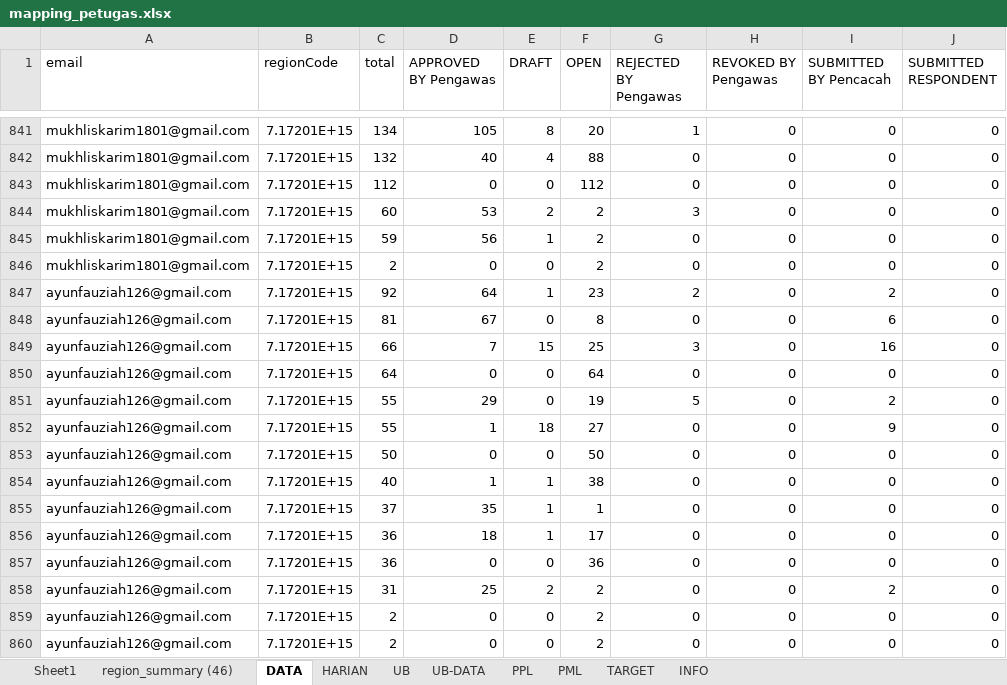
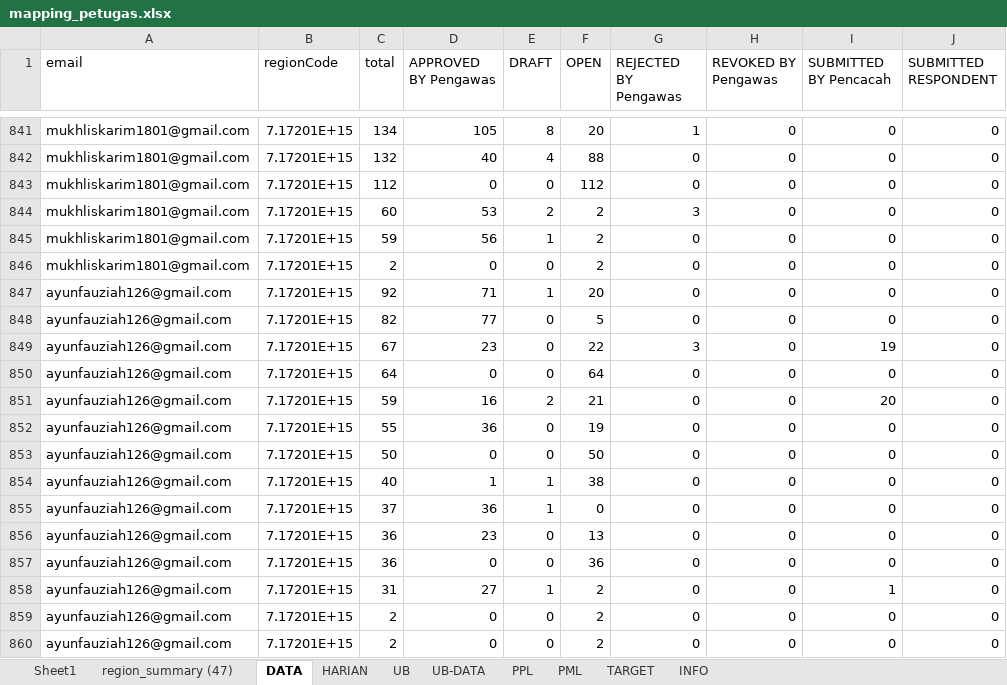
Before and after one commit to gaberielmanalu931/dashboard-petugas, an Excel workbook: mapping_petugas.xlsx, sheet DATA, drawn as a sheet; only a part is shown, gaps mark what is left out; values as stored, in another font and other column widths than the file's, no borders; the diff covers the shown part only; the diff names each change by its address in the sheet, - before the commit and + after, or states it on an @@ line.

Commit message:
UPDATE DATA

```diff
--- a/mapping_petugas.xlsx (sheet DATA)
+++ b/mapping_petugas.xlsx (sheet DATA)
-sheet tab: region_summary (46)
+sheet tab: region_summary (47)
-D847 (APPROVED BY Pengawas): 64
+D847 (APPROVED BY Pengawas): 71
-F847 (OPEN): 23
+F847 (OPEN): 20
-G847 (REJECTED BY Pengawas): 2
+G847 (REJECTED BY Pengawas): 0
-I847 (SUBMITTED BY Pencacah): 2
+I847 (SUBMITTED BY Pencacah): 0
-C848 (total): 81
+C848 (total): 82
-D848 (APPROVED BY Pengawas): 67
+D848 (APPROVED BY Pengawas): 77
-F848 (OPEN): 8
+F848 (OPEN): 5
-I848 (SUBMITTED BY Pencacah): 6
+I848 (SUBMITTED BY Pencacah): 0
-C849 (total): 66
+C849 (total): 67
-D849 (APPROVED BY Pengawas): 7
+D849 (APPROVED BY Pengawas): 23
-E849 (DRAFT): 15
+E849 (DRAFT): 0
-F849 (OPEN): 25
+F849 (OPEN): 22
-I849 (SUBMITTED BY Pencacah): 16
+I849 (SUBMITTED BY Pencacah): 19
-C851 (total): 55
+C851 (total): 59
-D851 (APPROVED BY Pengawas): 29
+D851 (APPROVED BY Pengawas): 16
-E851 (DRAFT): 0
+E851 (DRAFT): 2
-F851 (OPEN): 19
+F851 (OPEN): 21
-G851 (REJECTED BY Pengawas): 5
+G851 (REJECTED BY Pengawas): 0
-I851 (SUBMITTED BY Pencacah): 2
+I851 (SUBMITTED BY Pencacah): 20
-D852 (APPROVED BY Pengawas): 1
+D852 (APPROVED BY Pengawas): 36
-E852 (DRAFT): 18
+E852 (DRAFT): 0
-F852 (OPEN): 27
+F852 (OPEN): 19
-I852 (SUBMITTED BY Pencacah): 9
+I852 (SUBMITTED BY Pencacah): 0
-D855 (APPROVED BY Pengawas): 35
+D855 (APPROVED BY Pengawas): 36
-F855 (OPEN): 1
+F855 (OPEN): 0
-D856 (APPROVED BY Pengawas): 18
+D856 (APPROVED BY Pengawas): 23
-E856 (DRAFT): 1
+E856 (DRAFT): 0
-F856 (OPEN): 17
+F856 (OPEN): 13
-D858 (APPROVED BY Pengawas): 25
+D858 (APPROVED BY Pengawas): 27
-E858 (DRAFT): 2
+E858 (DRAFT): 1
-I858 (SUBMITTED BY Pencacah): 2
+I858 (SUBMITTED BY Pencacah): 1
```
Also changed, not shown: 30 added rows, 29 removed rows and 1343 edited cells elsewhere in this sheet, sheet PPL, sheet HARIAN, sheet PML, sheet INFO.
